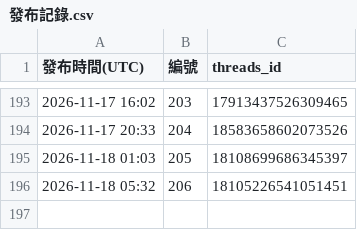
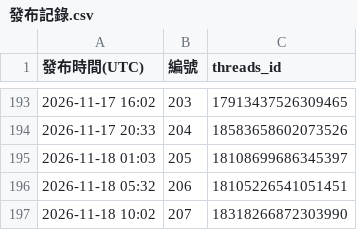
Before and after one commit to glow4ever990-dev/DermGlow-threads, a CSV file: posted/發布記錄.csv, drawn as a sheet; only a part is shown, gaps mark what is left out.

```diff
--- a/posted/發布記錄.csv
+++ b/posted/發布記錄.csv
@@ -196 +196,2 @@
 2026-11-18 05:32,206,18105226541051451
+2026-11-18 10:02,207,18318266872303990
```
Also changed, not shown: 2 other files.
